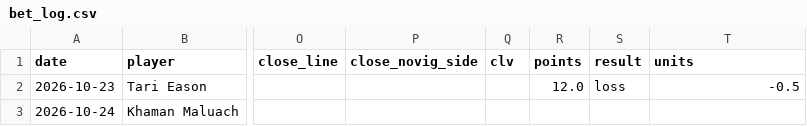
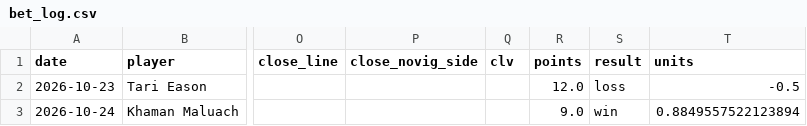
Before and after one commit to abeilke2002/belch-bets, a CSV file: odds_model/data/bet_log.csv, drawn as a sheet; only a part is shown, gaps mark what is left out; the diff names each change by its address in the sheet, - before the commit and + after, or states it on an @@ line.

```diff
--- a/odds_model/data/bet_log.csv
+++ b/odds_model/data/bet_log.csv
-R3 (points): (empty)
+R3 (points): 9.0
-S3 (result): (empty)
+S3 (result): win
-T3 (units): (empty)
+T3 (units): 0.8849557522123894
```
Also changed, not shown: csvs/espn_players.csv, csvs/game_info_2027.csv, 3 other files.
